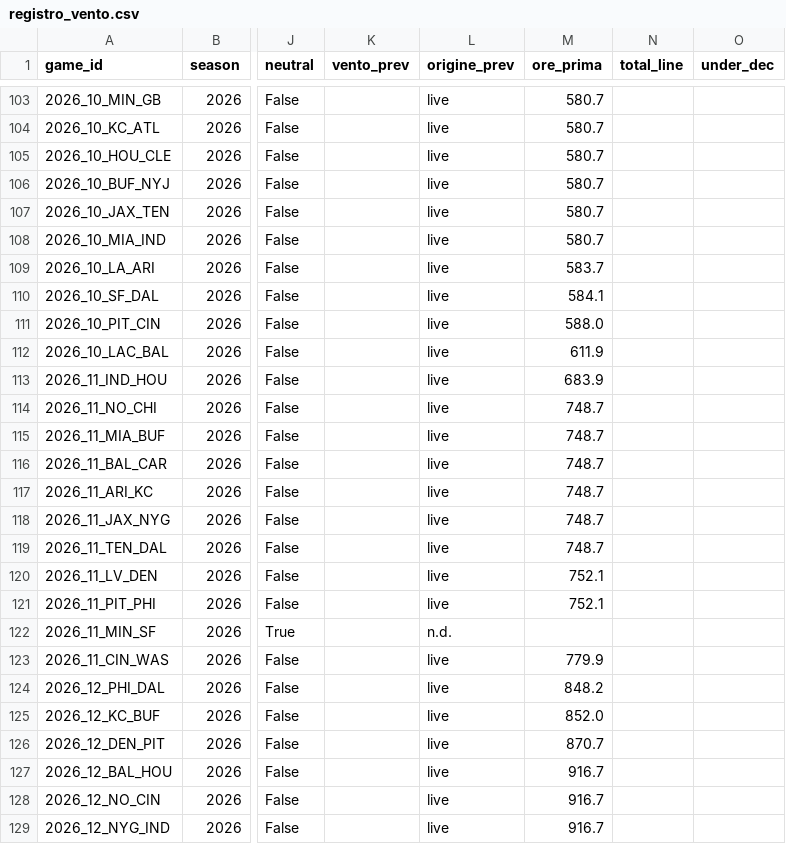
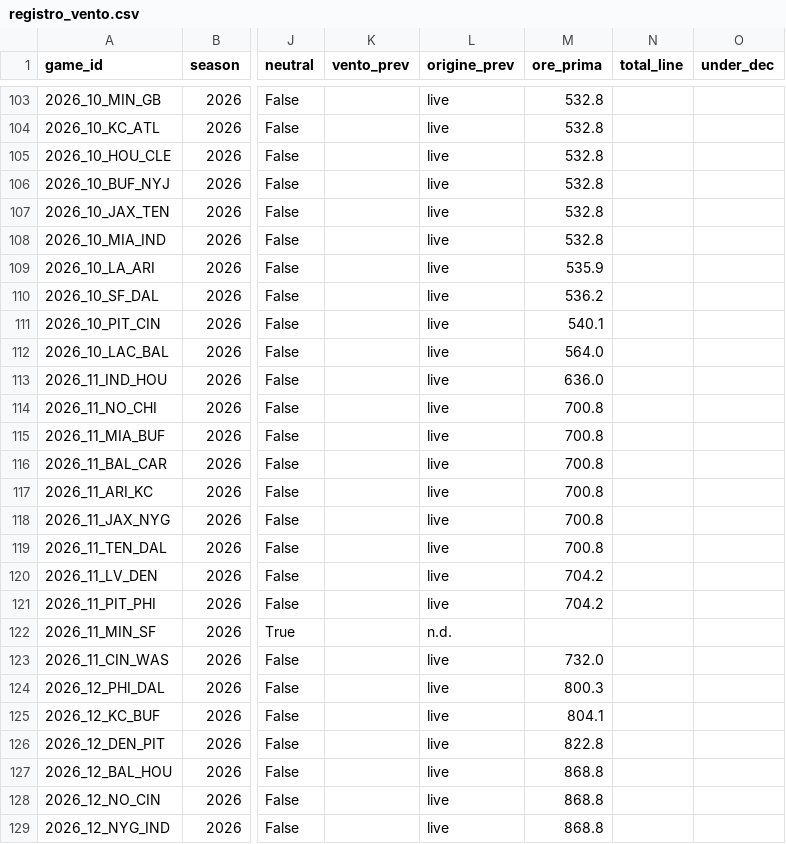
Before and after one commit to keynumbersnfl-tech/keynumbersnfl-tech.github.io, a CSV file: data/registro_vento.csv, drawn as a sheet; only a part is shown, gaps mark what is left out; the diff covers the shown part only; the diff names each change by its address in the sheet, - before the commit and + after, or states it on an @@ line.

```diff
--- a/data/registro_vento.csv
+++ b/data/registro_vento.csv
-M103:M108 (ore_prima): 580.7
+M103:M108 (ore_prima): 532.8
-M109 (ore_prima): 583.7
+M109 (ore_prima): 535.9
-M110 (ore_prima): 584.1
+M110 (ore_prima): 536.2
-M111 (ore_prima): 588.0
+M111 (ore_prima): 540.1
-M112 (ore_prima): 611.9
+M112 (ore_prima): 564.0
-M113 (ore_prima): 683.9
+M113 (ore_prima): 636.0
-M114:M119 (ore_prima): 748.7
+M114:M119 (ore_prima): 700.8
-M120:M121 (ore_prima): 752.1
+M120:M121 (ore_prima): 704.2
-M123 (ore_prima): 779.9
+M123 (ore_prima): 732.0
-M124 (ore_prima): 848.2
+M124 (ore_prima): 800.3
-M125 (ore_prima): 852.0
+M125 (ore_prima): 804.1
-M126 (ore_prima): 870.7
+M126 (ore_prima): 822.8
-M127:M129 (ore_prima): 916.7
+M127:M129 (ore_prima): 868.8
```
Also changed, not shown: 167 edited cells elsewhere in this file.
